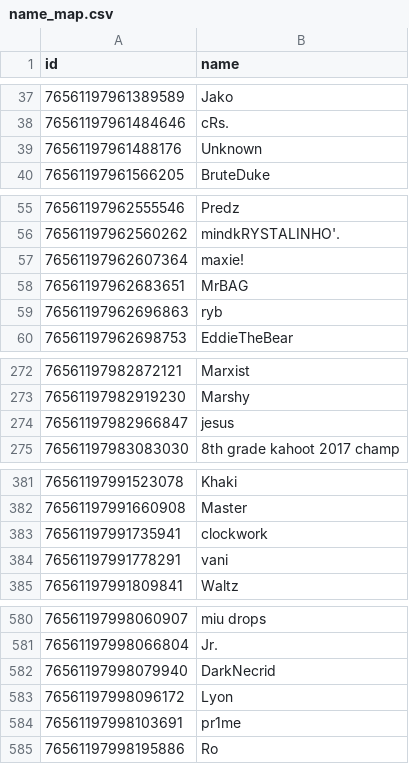
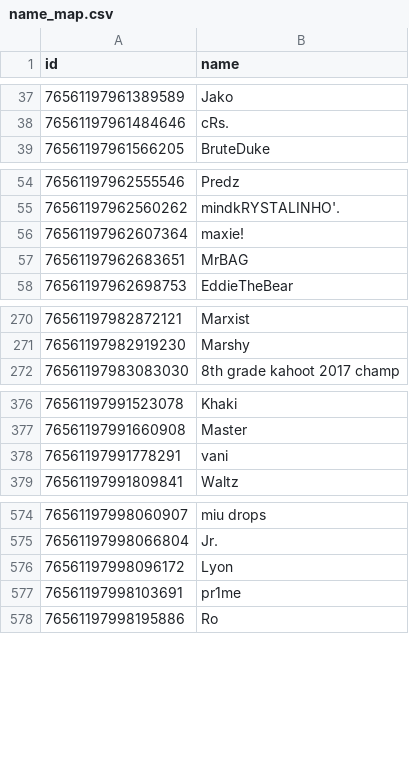
Before and after one commit to enthrow/tf2-2024-wrap-up, a CSV file: data/name_map.csv, drawn as a sheet; only a part is shown, gaps mark what is left out; the diff covers the shown part only.

```diff
--- a/data/name_map.csv
+++ b/data/name_map.csv
@@ -38,3 +38,2 @@ id,name
 76561197961484646,cRs.
-76561197961488176,Unknown
 76561197961566205,BruteDuke
@@ -58,3 +57,2 @@ id,name
 76561197962683651,MrBAG
-76561197962696863,ryb
 76561197962698753,EddieTheBear
@@ -273,3 +271,2 @@ id,name
 76561197982919230,Marshy
-76561197982966847,jesus
 76561197983083030,8th grade kahoot 2017 champ
@@ -382,3 +377,2 @@ id,name
 76561197991660908,Master
-76561197991735941,clockwork
 76561197991778291,vani
@@ -581,3 +575,2 @@ id,name
 76561197998066804,Jr.
-76561197998079940,DarkNecrid
 76561197998096172,Lyon
```
Also changed, not shown: 69 removed rows elsewhere in this file.
